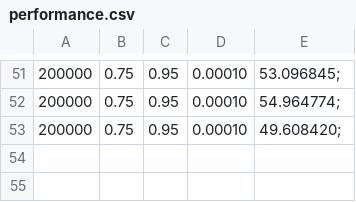
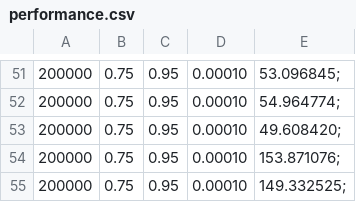
Before and after one commit to Blackdevil132/MachineLearning, a CSV file: performance.csv, drawn as a sheet; only a part is shown, gaps mark what is left out; the diff names each change by its address in the sheet, - before the commit and + after, or states it on an @@ line.

```diff
--- a/performance.csv
+++ b/performance.csv
+row 54: 200000 | 0.75 | 0.95 | 0.00010 | 153.871076;
+row 55: 200000 | 0.75 | 0.95 | 0.00010 | 149.332525;
```
Also changed, not shown: 2 other files.
